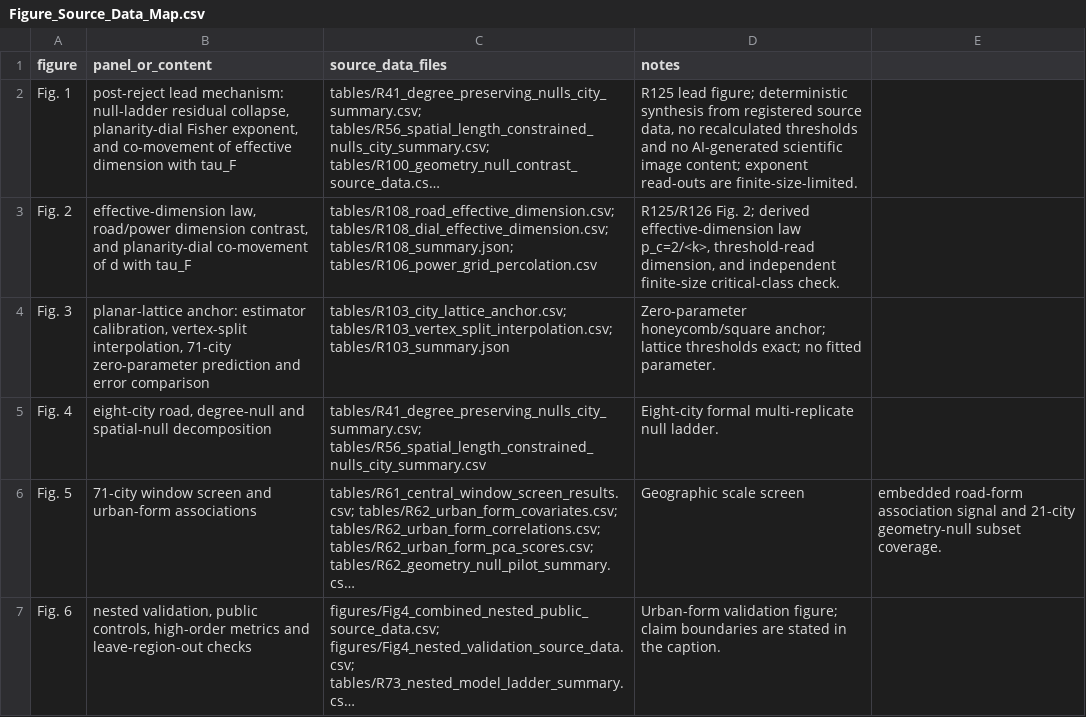
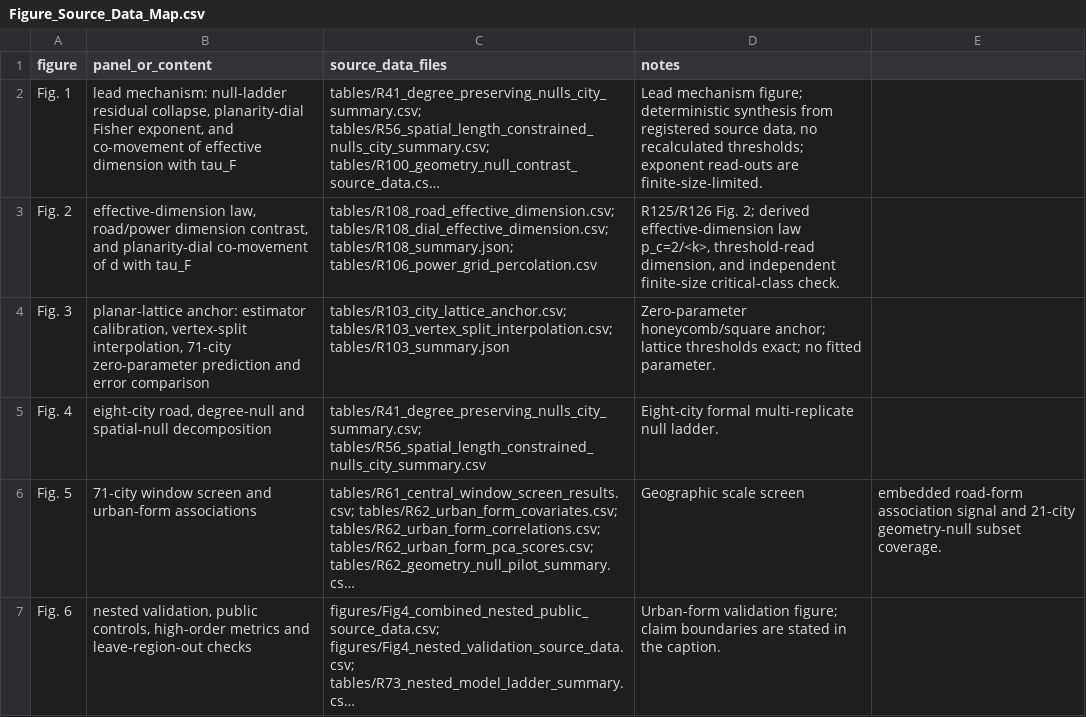
Before and after one commit to Johnsonlijian/2026-globalinfra-percolation-repro, a CSV file: source_data/Figure_Source_Data_Map.csv, drawn as a sheet; only a part is shown; long unchanged cells end in …; the diff names each change by its address in the sheet, - before the commit and + after, or states it on an @@ line.

```diff
--- a/source_data/Figure_Source_Data_Map.csv
+++ b/source_data/Figure_Source_Data_Map.csv
-B2 (panel_or_content): post-reject lead mechanism:…
+B2 (panel_or_content): lead mechanism:…
-D2 (notes): R125 lead figure; deterministic synthesis from registered source data, no recalculated thresholds and no AI-generated scientific image content; exponent read-outs…
+D2 (notes): Lead mechanism figure; deterministic synthesis from registered source data, no recalculated thresholds; exponent read-outs…
```
Also changed, not shown: data/R110_dimension_consistency/R110_real_network_consistency.csv, source_data/Supplementary_Data_1_source_data_manifest.csv, 19 other files.
